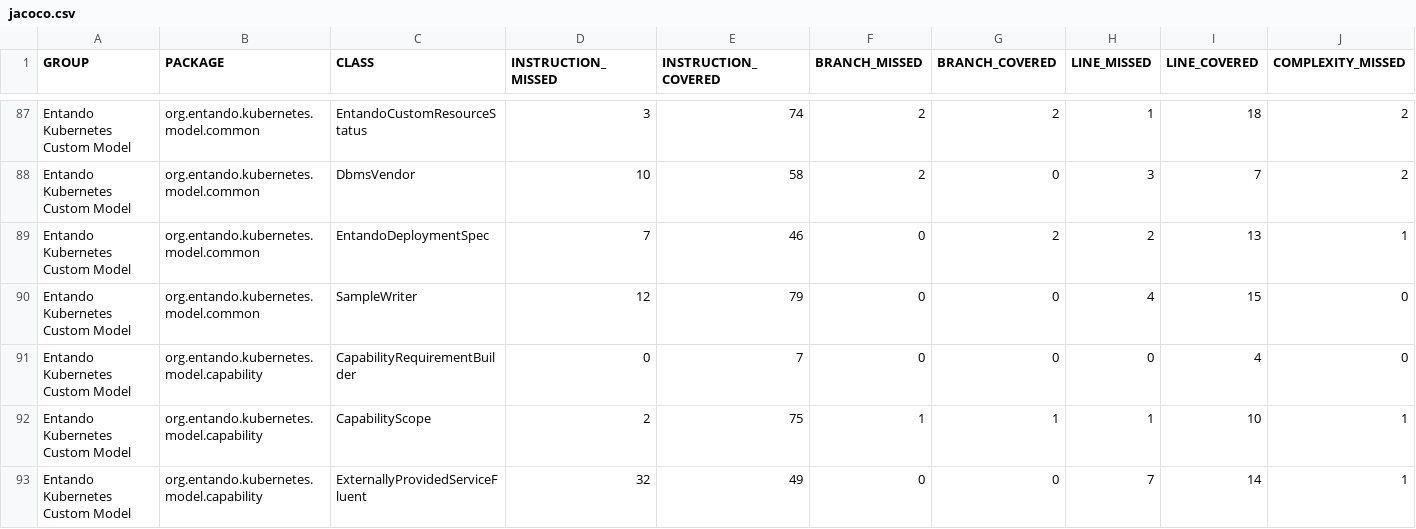
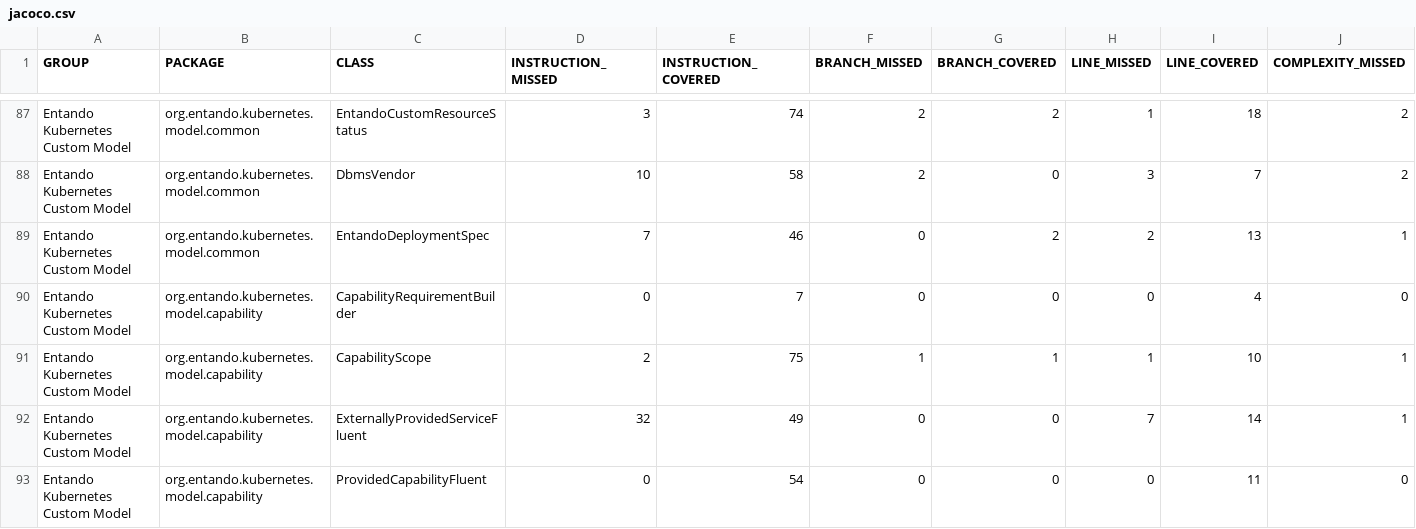
Before and after one commit to entando-k8s/devops-results-06-07-2021, a CSV file: entando-k8s-custom-model/PR-42/jacoco/jacoco.csv, drawn as a sheet; only a part is shown, gaps mark what is left out; the shorter side is filled out with more unchanged rows; rows hold the shown columns only; the diff names each change by its address in the sheet, - before the commit and + after, or states it on an @@ line.

Commit message:
Publishing files for path entando-k8s-custom-model/PR-42

```diff
--- a/entando-k8s-custom-model/PR-42/jacoco/jacoco.csv
+++ b/entando-k8s-custom-model/PR-42/jacoco/jacoco.csv
-row 90: Entando Kubernetes Custom Model | org.entando.kubernetes.model.common | SampleWriter | 12 | 79 | 0 | 0 | 4 | 15 | 0
```
Also changed, not shown: 18 other files.
